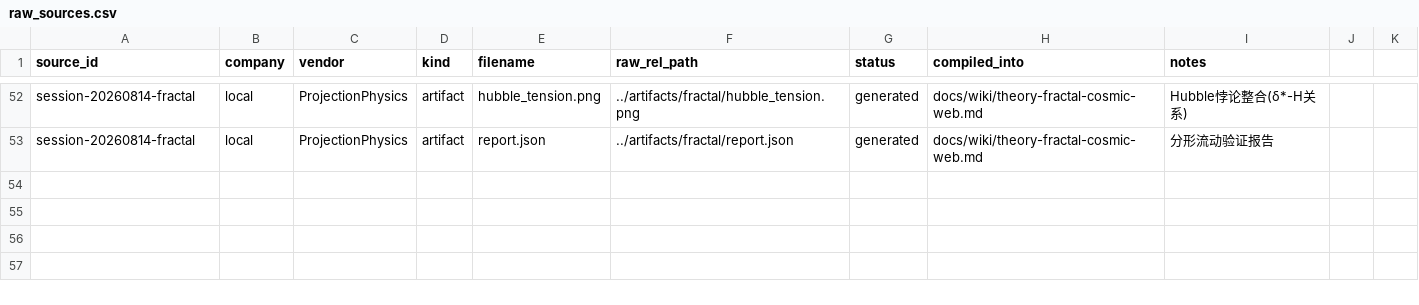
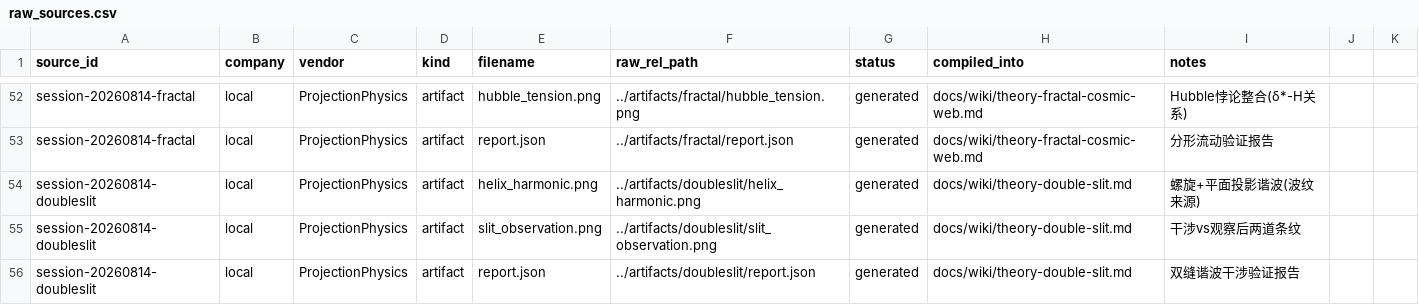
Before and after one commit to logos-42/Hibs-Physics, a CSV file: manifests/raw_sources.csv, drawn as a sheet; only a part is shown, gaps mark what is left out; the diff names each change by its address in the sheet, - before the commit and + after, or states it on an @@ line.

```diff
--- a/manifests/raw_sources.csv
+++ b/manifests/raw_sources.csv
+row 54: session-20260814-doubleslit | local | ProjectionPhysics | artifact | helix_harmonic.png | ../artifacts/doubleslit/helix_harmonic.png | generated | docs/wiki/theory-double-slit.md | 螺旋+平面投影谐波(波纹来源)
+row 55: session-20260814-doubleslit | local | ProjectionPhysics | artifact | slit_observation.png | ../artifacts/doubleslit/slit_observation.png | generated | docs/wiki/theory-double-slit.md | 干涉vs观察后两道条纹
+row 56: session-20260814-doubleslit | local | ProjectionPhysics | artifact | report.json | ../artifacts/doubleslit/report.json | generated | docs/wiki/theory-double-slit.md | 双缝谐波干涉验证报告
```
Also changed, not shown: 8 other files.
